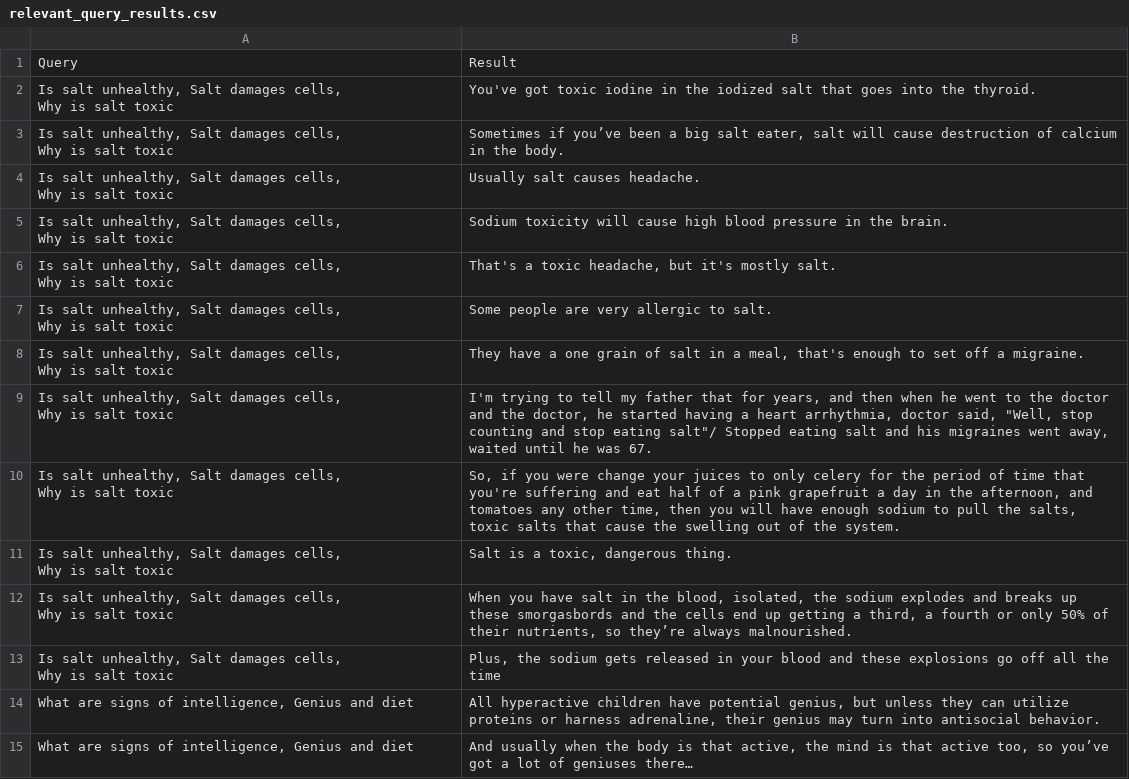
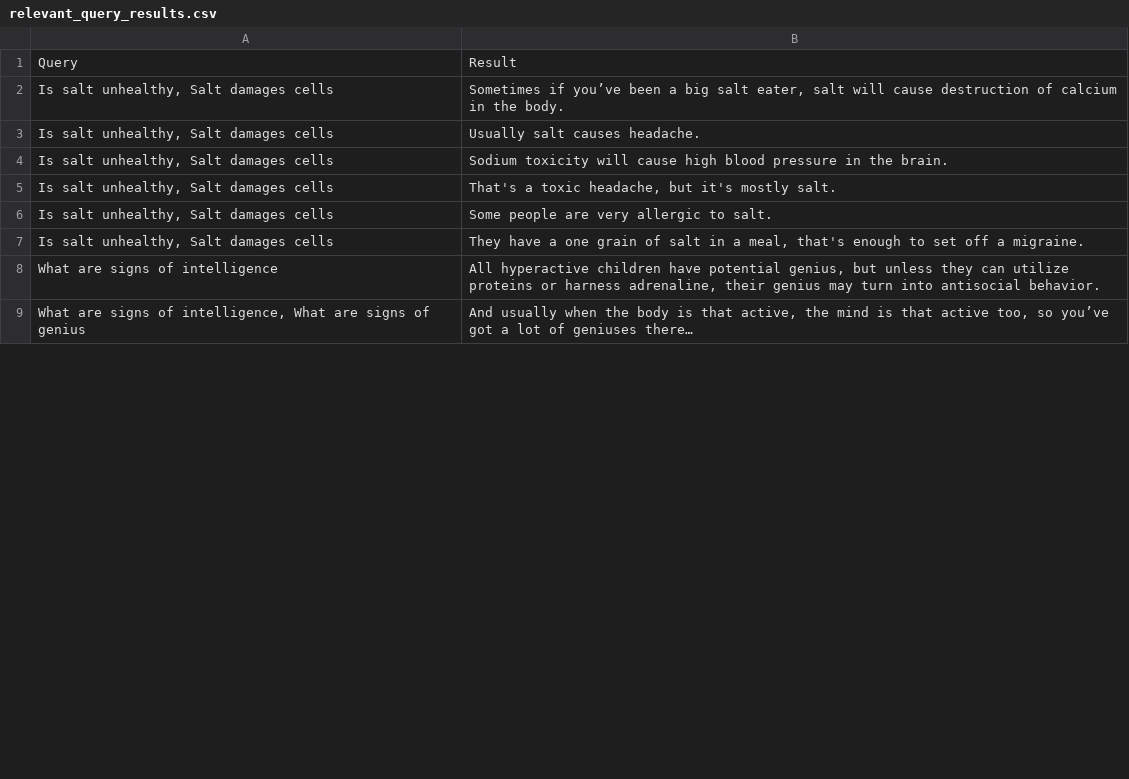
Before and after one commit to earcherc/vector-search, a CSV file: queries/relevant_query_results.csv, drawn as a sheet; only a part is shown; the diff covers the shown part only.

```diff
--- a/queries/relevant_query_results.csv
+++ b/queries/relevant_query_results.csv
@@ -1,27 +1,9 @@
 Query,Result
-"Is salt unhealthy, Salt damages cells,
- Why is salt toxic",You've got toxic iodine in the iodized salt that goes into the thyroid.
-"Is salt unhealthy, Salt damages cells,
- Why is salt toxic","Sometimes if you’ve been a big salt eater, salt will cause destruction of calcium in the body."
-"Is salt unhealthy, Salt damages cells,
- Why is salt toxic",Usually salt causes headache.
-"Is salt unhealthy, Salt damages cells,
- Why is salt toxic",Sodium toxicity will cause high blood pressure in the brain.
-"Is salt unhealthy, Salt damages cells,
- Why is salt toxic","That's a toxic headache, but it's mostly salt."
-"Is salt unhealthy, Salt damages cells,
- Why is salt toxic",Some people are very allergic to salt.
-"Is salt unhealthy, Salt damages cells,
- Why is salt toxic","They have a one grain of salt in a meal, that's enough to set off a migraine."
-"Is salt unhealthy, Salt damages cells,
- Why is salt toxic","I'm trying to tell my father that for years, and then when he went to the doctor and the doctor, he started having a heart arrhythmia, doctor said, ""Well, stop counting and stop eating salt""/ Stopped eating salt and his migraines went away, waited until he was 67."
-"Is salt unhealthy, Salt damages cells,
- Why is salt toxic","So, if you were change your juices to only celery for the period of time that you're suffering and eat half of a pink grapefruit a day in the afternoon, and tomatoes any other time, then you will have enough sodium to pull the salts, toxic salts that cause the swelling out of the system."
-"Is salt unhealthy, Salt damages cells,
- Why is salt toxic","Salt is a toxic, dangerous thing."
-"Is salt unhealthy, Salt damages cells,
- Why is salt toxic","When you have salt in the blood, isolated, the sodium explodes and breaks up these smorgasbords and the cells end up getting a third, a fourth or only 50% of their nutrients, so they’re always malnourished."
-"Is salt unhealthy, Salt damages cells,
- Why is salt toxic","Plus, the sodium gets released in your blood and these explosions go off all the time"
-"What are signs of intelligence, Genius and diet","All hyperactive children have potential genius, but unless they can utilize proteins or harness adrenaline, their genius may turn into antisocial behavior."
-"What are signs of intelligence, Genius and diet","And usually when the body is that active, the mind is that active too, so you’ve got a lot of geniuses there…"
+"Is salt unhealthy, Salt damages cells","Sometimes if you’ve been a big salt eater, salt will cause destruction of calcium in the body."
+"Is salt unhealthy, Salt damages cells",Usually salt causes headache.
+"Is salt unhealthy, Salt damages cells",Sodium toxicity will cause high blood pressure in the brain.
+"Is salt unhealthy, Salt damages cells","That's a toxic headache, but it's mostly salt."
+"Is salt unhealthy, Salt damages cells",Some people are very allergic to salt.
+"Is salt unhealthy, Salt damages cells","They have a one grain of salt in a meal, that's enough to set off a migraine."
+What are signs of intelligence,"All hyperactive children have potential genius, but unless they can utilize proteins or harness adrenaline, their genius may turn into antisocial behavior."
+"What are signs of intelligence, What are signs of genius","And usually when the body is that active, the mind is that active too, so you’ve got a lot of geniuses there…"
```
Also changed, not shown: 13 removed rows and 5 edited cells elsewhere in this file, 3 other files.
